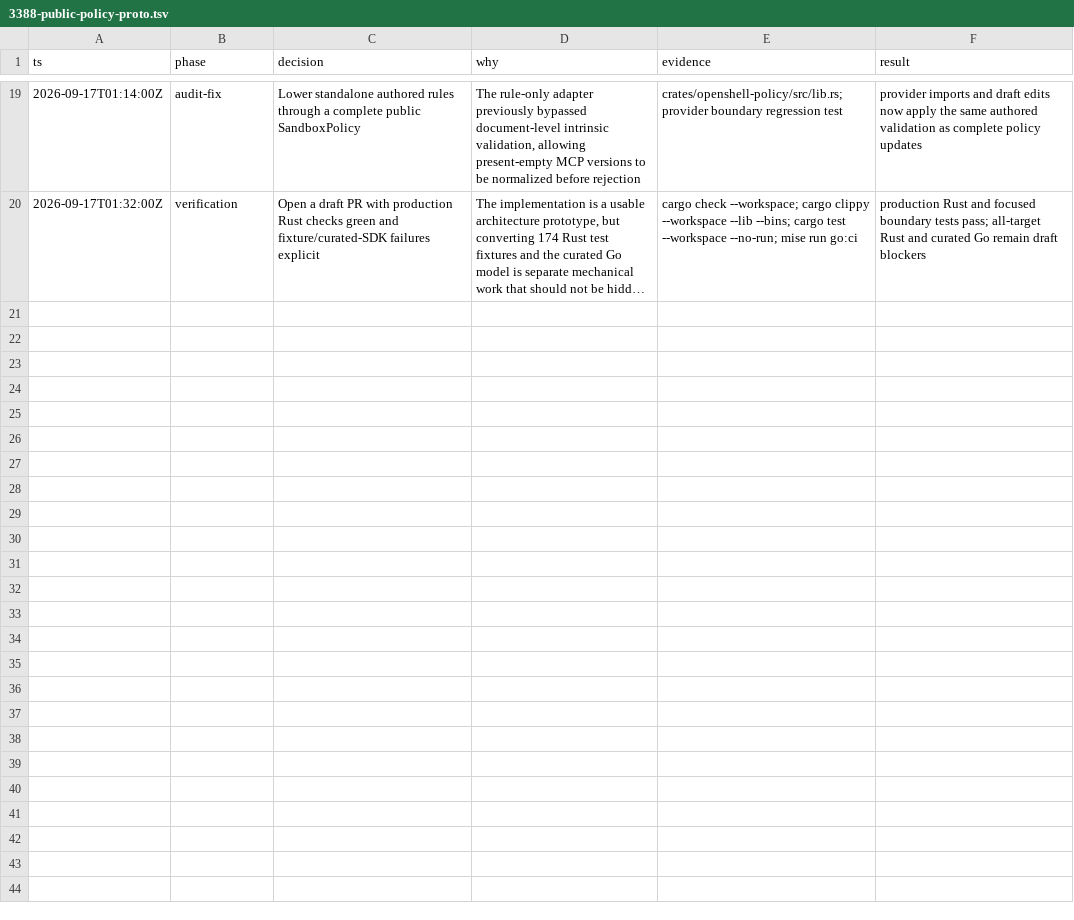
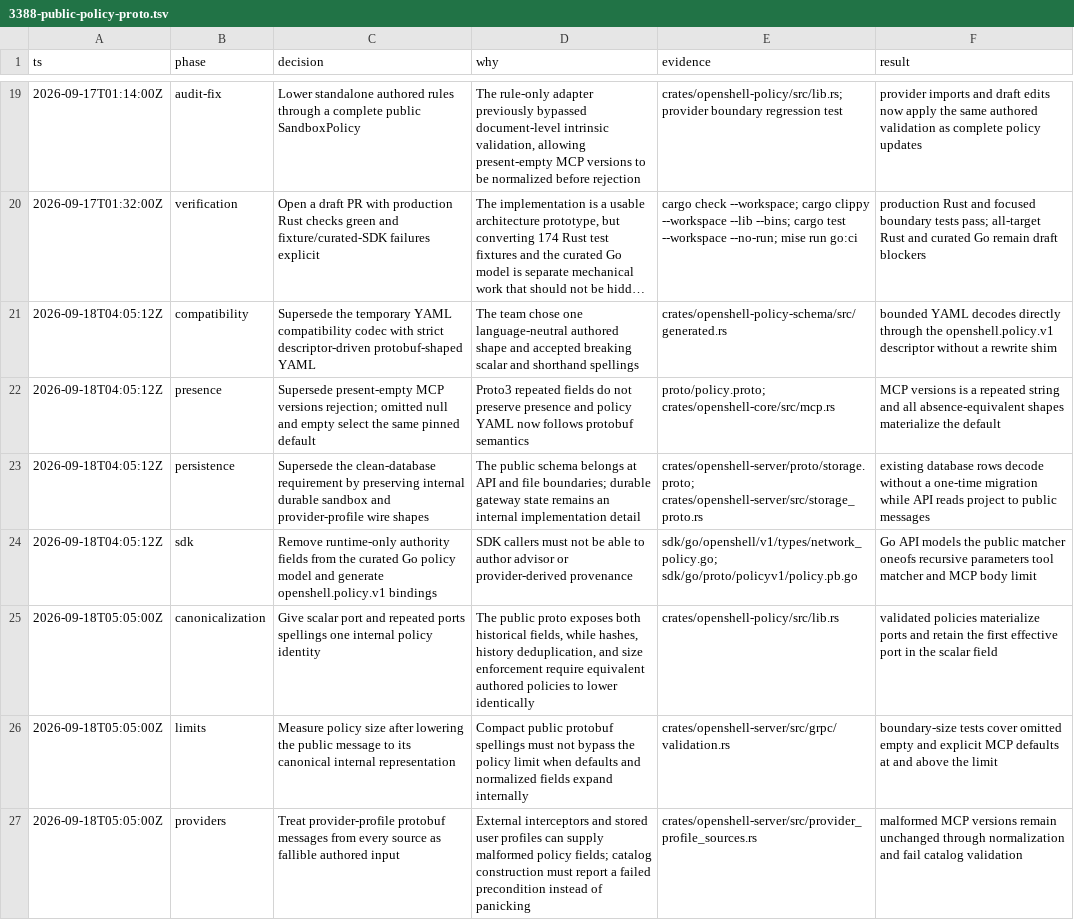
Before and after one commit to Hugoch/OpenShell, a TSV file: .audit/3388-public-policy-proto.tsv, drawn as a sheet; only a part is shown, gaps mark what is left out; long unchanged cells end in …; the diff names each change by its address in the sheet, - before the commit and + after, or states it on an @@ line.

Commit message:
feat(policy)!: require protobuf-shaped policy YAML
BREAKING CHANGE: Policy YAML must use the openshell.policy.v1 field shape; legacy scalar matcher and tool shorthands are no longer accepted.

Signed-off-by: Piotr Mlocek <pmlocek@nvidia.com>

```diff
--- a/.audit/3388-public-policy-proto.tsv
+++ b/.audit/3388-public-policy-proto.tsv
+row 21: 2026-09-18T04:05:12Z | compatibility | Supersede the temporary YAML compatibility codec with strict descriptor-driven protobuf-shaped YAML | The team chose one language-neutral authored shape and accepted breaking scalar and shorthand spellings | crates/openshell-policy-schema/src/generated.rs | bounded YAML decodes directly through the openshell.policy.v1 descriptor without a rewrite shim
+row 22: 2026-09-18T04:05:12Z | presence | Supersede present-empty MCP versions rejection; omitted null and empty select the same pinned default | Proto3 repeated fields do not preserve presence and policy YAML now follows protobuf semantics | proto/policy.proto; crates/openshell-core/src/mcp.rs | MCP versions is a repeated string and all absence-equivalent shapes materialize the default
+row 23: 2026-09-18T04:05:12Z | persistence | Supersede the clean-database requirement by preserving internal durable sandbox and provider-profile wire shapes | The public schema belongs at API and file boundaries; durable gateway state remains an internal implementation detail | crates/openshell-server/proto/storage.proto; crates/openshell-server/src/storage_proto.rs | existing database rows decode without a one-time migration while API reads project to public messages
+row 24: 2026-09-18T04:05:12Z | sdk | Remove runtime-only authority fields from the curated Go policy model and generate openshell.policy.v1 bindings | SDK callers must not be able to author advisor or provider-derived provenance | sdk/go/openshell/v1/types/network_policy.go; sdk/go/proto/policyv1/policy.pb.go | Go API models the public matcher oneofs recursive parameters tool matcher and MCP body limit
+row 25: 2026-09-18T05:05:00Z | canonicalization | Give scalar port and repeated ports spellings one internal policy identity | The public proto exposes both historical fields, while hashes, history deduplication, and size enforcement require equivalent authored policies to lower identically | crates/openshell-policy/src/lib.rs | validated policies materialize ports and retain the first effective port in the scalar field
+row 26: 2026-09-18T05:05:00Z | limits | Measure policy size after lowering the public message to its canonical internal representation | Compact public protobuf spellings must not bypass the policy limit when defaults and normalized fields expand internally | crates/openshell-server/src/grpc/validation.rs | boundary-size tests cover omitted empty and explicit MCP defaults at and above the limit
+row 27: 2026-09-18T05:05:00Z | providers | Treat provider-profile protobuf messages from every source as fallible authored input | External interceptors and stored user profiles can supply malformed policy fields; catalog construction must report a failed precondition instead of panicking | crates/openshell-server/src/provider_profile_sources.rs | malformed MCP versions remain unchanged through normalization and fail catalog validation
```
Also changed, not shown: 54 other files.
